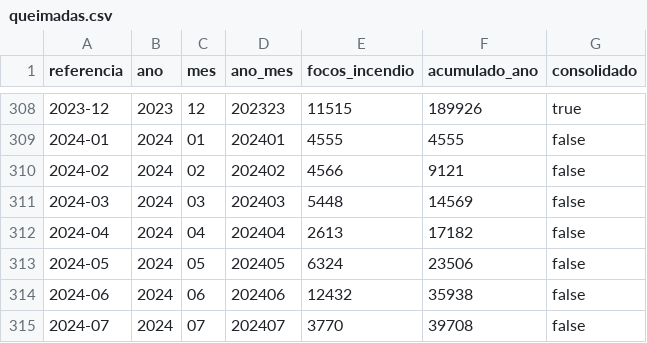
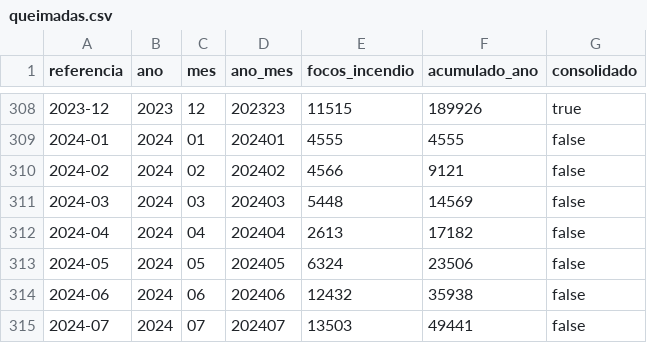
Before and after one commit to msfidelis/crawlers-indices-economicos, a CSV file: app/data/ambientais/queimadas.csv, drawn as a sheet; only a part is shown, gaps mark what is left out.

```diff
--- a/app/data/ambientais/queimadas.csv
+++ b/app/data/ambientais/queimadas.csv
@@ -314,2 +314,2 @@ referencia,ano,mes,ano_mes,focos_incendio,acumulado_ano,consolidado
 2024-06,2024,06,202406,12432,35938,false
-2024-07,2024,07,202407,3770,39708,false
+2024-07,2024,07,202407,13503,49441,false
```
Also changed, not shown: app/data/ambientais/raw/historico_pais_brasil.csv, app/data/selic/selic-variacao-mes.csv, 50 other files.
